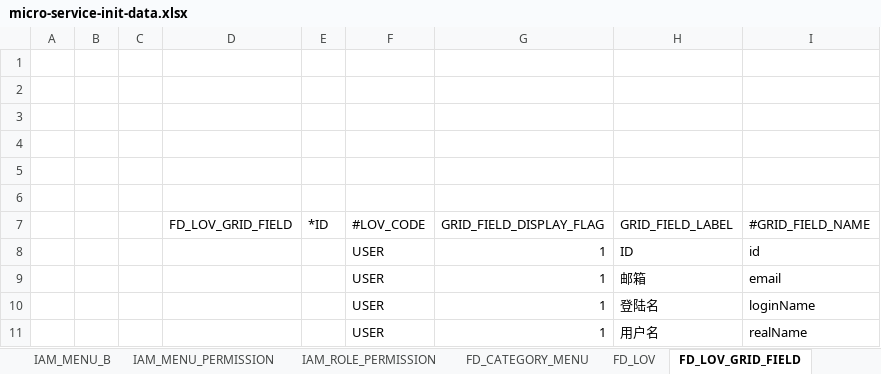
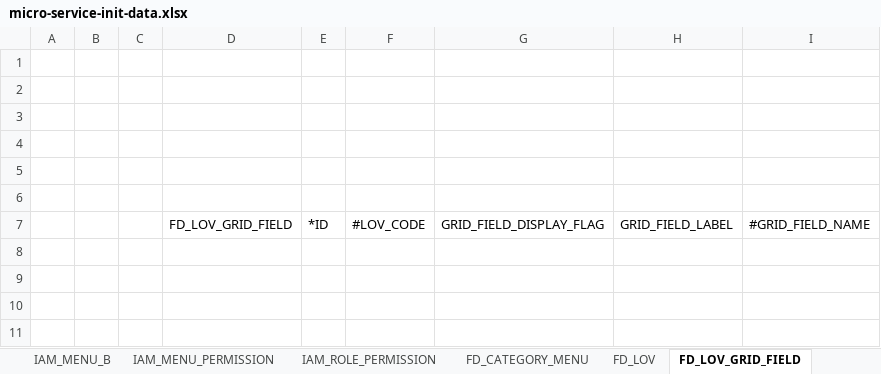
Before and after one commit to open-hand/code-repo-service, an Excel workbook: src/main/resources/script/meta/micro-service-init-data.xlsx, sheet FD_LOV_GRID_FIELD, drawn as a sheet; values as stored, in another font and other column widths than the file's, no borders; the diff names each change by its address in the sheet, - before the commit and + after, or states it on an @@ line.

```diff
--- a/src/main/resources/script/meta/micro-service-init-data.xlsx (sheet FD_LOV_GRID_FIELD)
+++ b/src/main/resources/script/meta/micro-service-init-data.xlsx (sheet FD_LOV_GRID_FIELD)
-row 8:  |  |  |  |  | USER | 1 | ID | id
-row 9:  |  |  |  |  | USER | 1 | 邮箱 | email
-row 10:  |  |  |  |  | USER | 1 | 登陆名 | loginName
-row 11:  |  |  |  |  | USER | 1 | 用户名 | realName
```
Also changed, not shown: sheet IAM_MENU_PERMISSION, sheet IAM_ROLE_PERMISSION, sheet FD_LOV, other sheet tabs, 1 other file.
